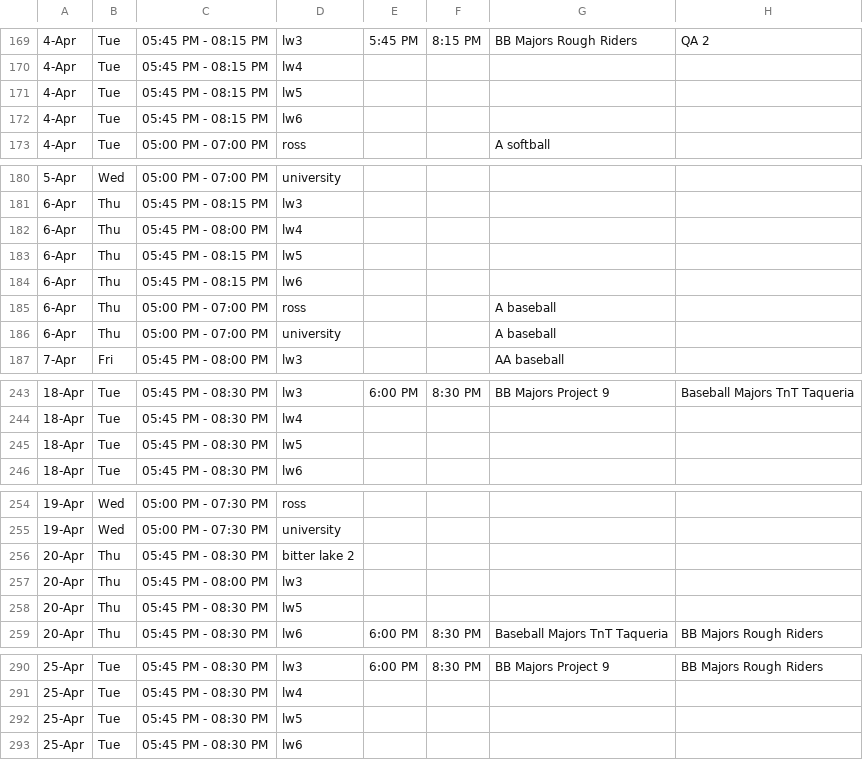
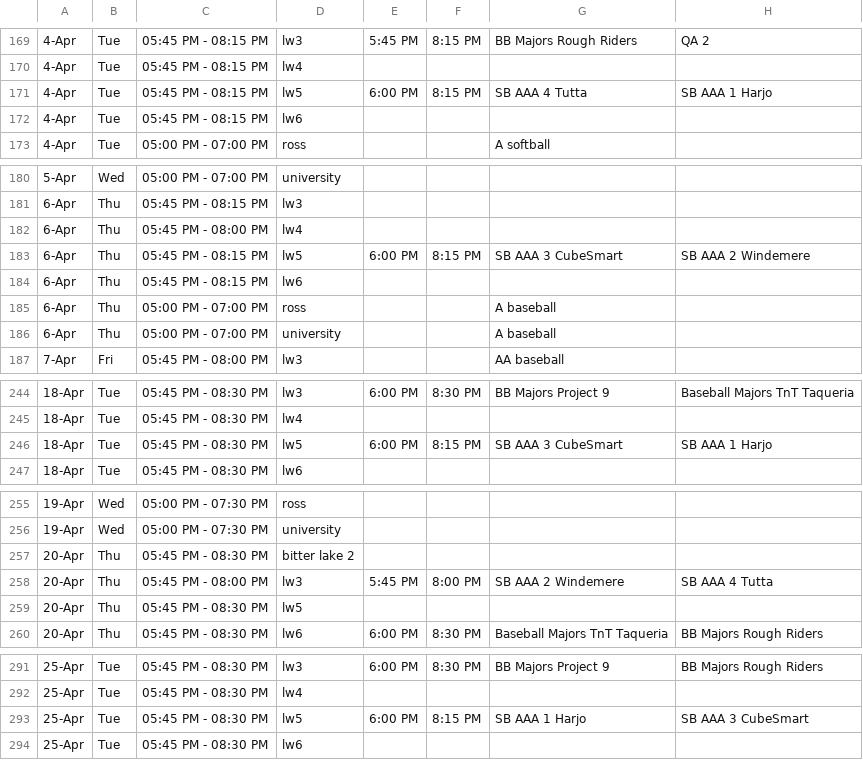
Before and after one commit to ncllball/ncll-schedule, a CSV file: assigned_permits_60ft.csv, drawn as a sheet; only a part is shown, gaps mark what is left out; addresses are those after the commit; the diff covers the shown part only; the diff names each change by its address in the sheet, - before the commit and + after, or states it on an @@ line.

```diff
--- a/assigned_permits_60ft.csv
+++ b/assigned_permits_60ft.csv
-E171: (empty)
+E171: 6:00 PM
-F171: (empty)
+F171: 8:15 PM
-G171: (empty)
+G171: SB AAA 4 Tutta
-H171: (empty)
+H171: SB AAA 1 Harjo
-E183: (empty)
+E183: 6:00 PM
-F183: (empty)
+F183: 8:15 PM
-G183: (empty)
+G183: SB AAA 3 CubeSmart
-H183: (empty)
+H183: SB AAA 2 Windemere
-E246: (empty)
+E246: 6:00 PM
-F246: (empty)
+F246: 8:15 PM
-G246: (empty)
+G246: SB AAA 3 CubeSmart
-H246: (empty)
+H246: SB AAA 1 Harjo
-E258: (empty)
+E258: 5:45 PM
-F258: (empty)
+F258: 8:00 PM
-G258: (empty)
+G258: SB AAA 2 Windemere
-H258: (empty)
+H258: SB AAA 4 Tutta
-E293: (empty)
+E293: 6:00 PM
-F293: (empty)
+F293: 8:15 PM
-G293: (empty)
+G293: SB AAA 1 Harjo
-H293: (empty)
+H293: SB AAA 3 CubeSmart
```
Also changed, not shown: 1 added row and 41 edited cells elsewhere in this file.
